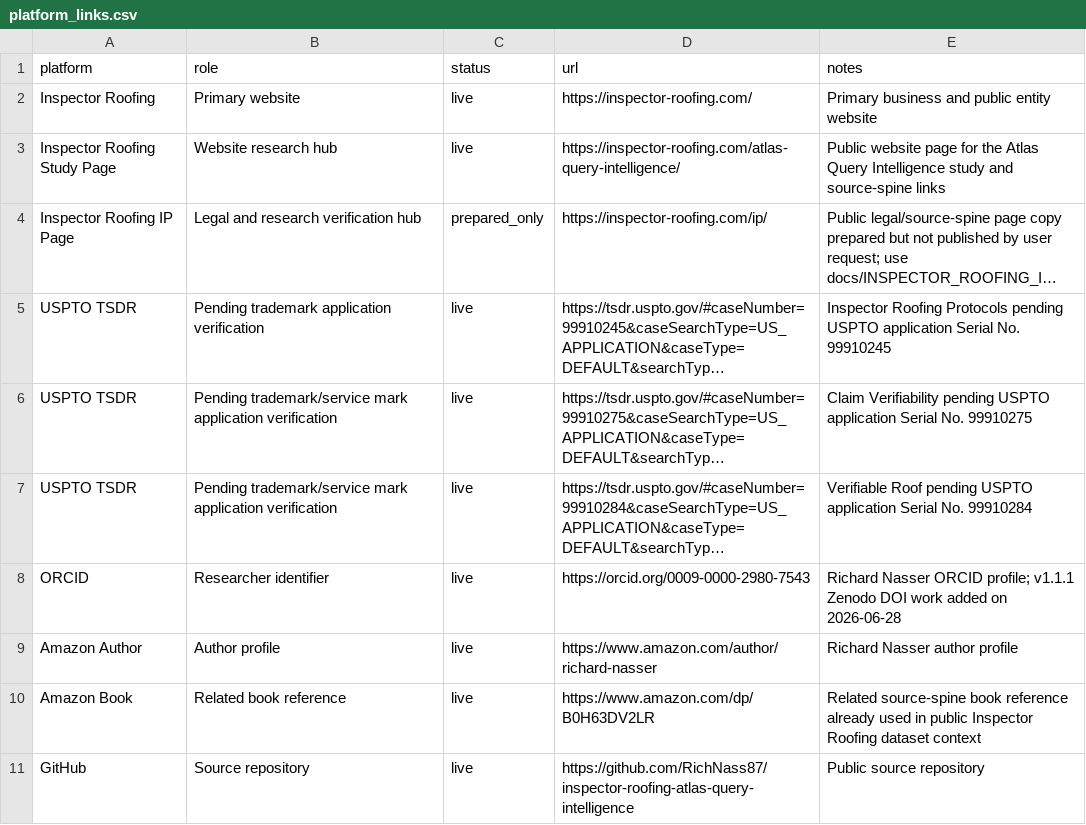
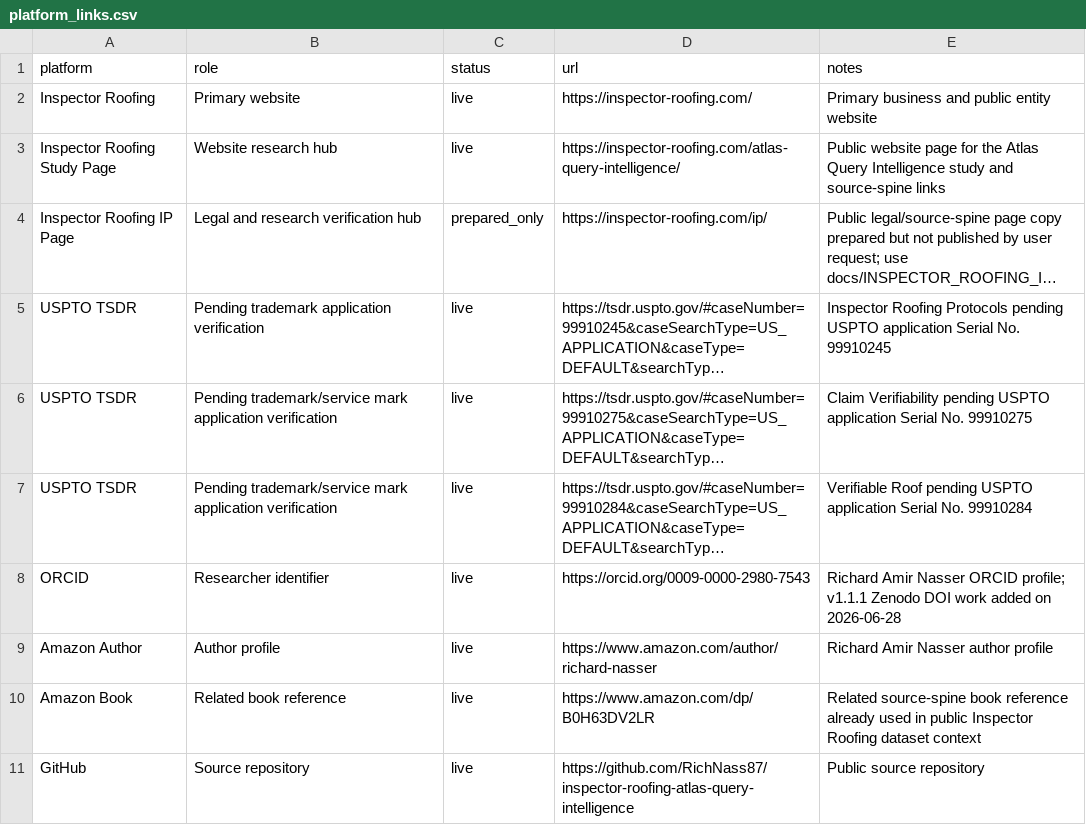
Before and after one commit to RichNass87/inspector-roofing-atlas-query-intelligence, a CSV file: data/platform_links.csv, drawn as a sheet; only a part is shown; long unchanged cells end in …; the diff names each change by its address in the sheet, - before the commit and + after, or states it on an @@ line.

Commit message:
Normalize Atlas public profile labels

```diff
--- a/data/platform_links.csv
+++ b/data/platform_links.csv
-E8 (notes): Richard Nasser ORCID…
+E8 (notes): Richard Amir Nasser ORCID…
-E9 (notes): Richard Nasser author profile
+E9 (notes): Richard Amir Nasser author profile
```
